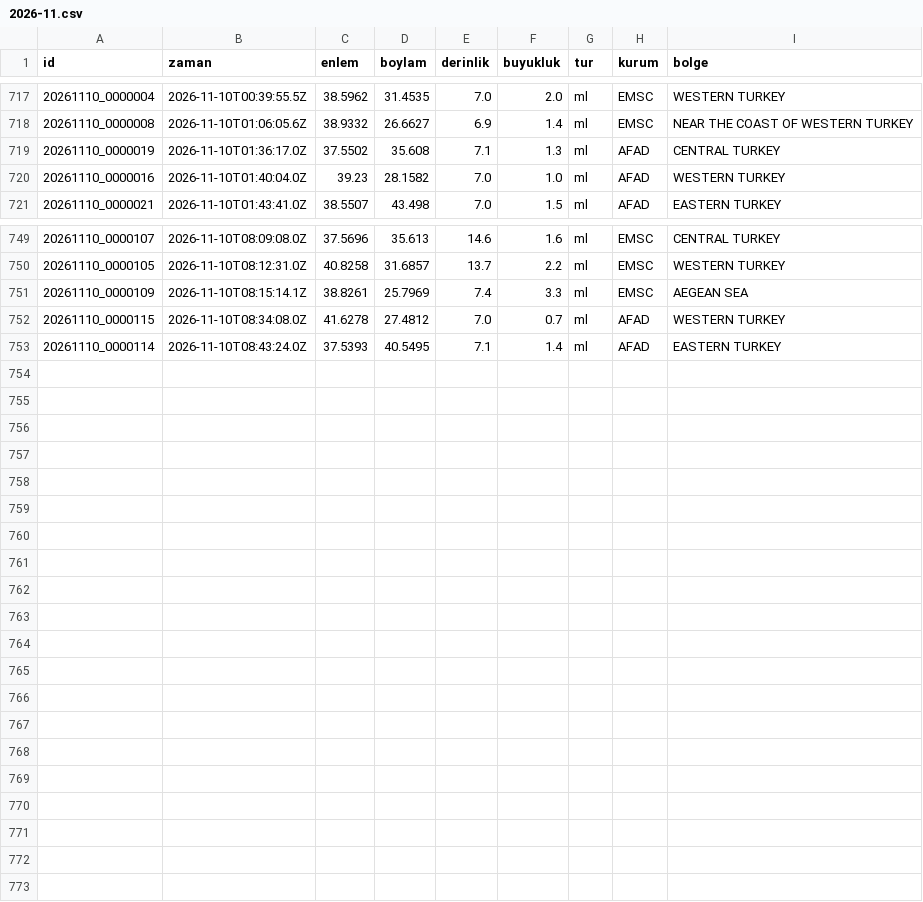
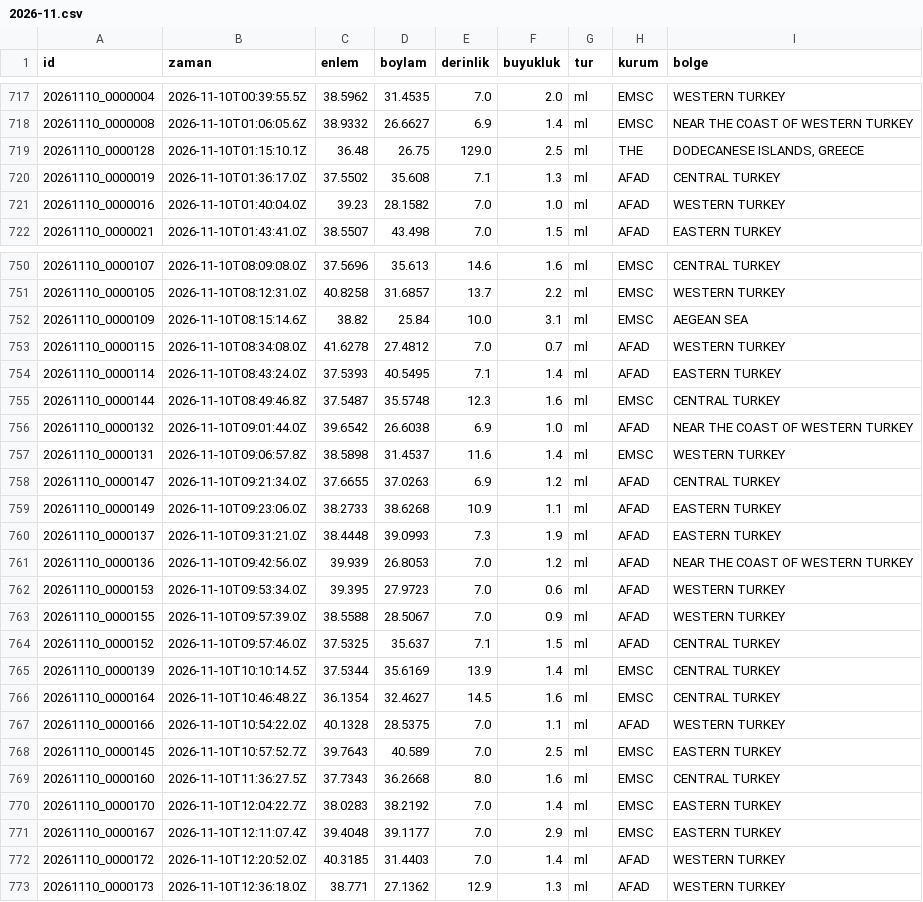
Before and after one commit to birtohum/turkiye-sallandi, a CSV file: veri/emsc/2026-11.csv, drawn as a sheet; only a part is shown, gaps mark what is left out.

```diff
--- a/veri/emsc/2026-11.csv
+++ b/veri/emsc/2026-11.csv
@@ -718,2 +718,3 @@ id,zaman,enlem,boylam,derinlik,buyukluk,tur,kurum,bolge
 20261110_0000008,2026-11-10T01:06:05.6Z,38.9332,26.6627,6.9,1.4,ml,EMSC,NEAR THE COAST OF WESTERN TURKEY
+20261110_0000128,2026-11-10T01:15:10.1Z,36.48,26.75,129.0,2.5,ml,THE,"DODECANESE ISLANDS, GREECE"
 20261110_0000019,2026-11-10T01:36:17.0Z,37.5502,35.608,7.1,1.3,ml,AFAD,CENTRAL TURKEY
@@ -750,4 +751,23 @@ id,zaman,enlem,boylam,derinlik,buyukluk,tur,kurum,bolge
 20261110_0000105,2026-11-10T08:12:31.0Z,40.8258,31.6857,13.7,2.2,ml,EMSC,WESTERN TURKEY
-20261110_0000109,2026-11-10T08:15:14.1Z,38.8261,25.7969,7.4,3.3,ml,EMSC,AEGEAN SEA
+20261110_0000109,2026-11-10T08:15:14.6Z,38.82,25.84,10.0,3.1,ml,EMSC,AEGEAN SEA
 20261110_0000115,2026-11-10T08:34:08.0Z,41.6278,27.4812,7.0,0.7,ml,AFAD,WESTERN TURKEY
 20261110_0000114,2026-11-10T08:43:24.0Z,37.5393,40.5495,7.1,1.4,ml,AFAD,EASTERN TURKEY
+20261110_0000144,2026-11-10T08:49:46.8Z,37.5487,35.5748,12.3,1.6,ml,EMSC,CENTRAL TURKEY
+20261110_0000132,2026-11-10T09:01:44.0Z,39.6542,26.6038,6.9,1.0,ml,AFAD,NEAR THE COAST OF WESTERN TURKEY
+20261110_0000131,2026-11-10T09:06:57.8Z,38.5898,31.4537,11.6,1.4,ml,EMSC,WESTERN TURKEY
+20261110_0000147,2026-11-10T09:21:34.0Z,37.6655,37.0263,6.9,1.2,ml,AFAD,CENTRAL TURKEY
+20261110_0000149,2026-11-10T09:23:06.0Z,38.2733,38.6268,10.9,1.1,ml,AFAD,EASTERN TURKEY
+20261110_0000137,2026-11-10T09:31:21.0Z,38.4448,39.0993,7.3,1.9,ml,AFAD,EASTERN TURKEY
+20261110_0000136,2026-11-10T09:42:56.0Z,39.939,26.8053,7.0,1.2,ml,AFAD,NEAR THE COAST OF WESTERN TURKEY
+20261110_0000153,2026-11-10T09:53:34.0Z,39.395,27.9723,7.0,0.6,ml,AFAD,WESTERN TURKEY
+20261110_0000155,2026-11-10T09:57:39.0Z,38.5588,28.5067,7.0,0.9,ml,AFAD,WESTERN TURKEY
+20261110_0000152,2026-11-10T09:57:46.0Z,37.5325,35.637,7.1,1.5,ml,AFAD,CENTRAL TURKEY
+20261110_0000139,2026-11-10T10:10:14.5Z,37.5344,35.6169,13.9,1.4,ml,EMSC,CENTRAL TURKEY
+20261110_0000164,2026-11-10T10:46:48.2Z,36.1354,32.4627,14.5,1.6,ml,EMSC,CENTRAL TURKEY
+20261110_0000166,2026-11-10T10:54:22.0Z,40.1328,28.5375,7.0,1.1,ml,AFAD,WESTERN TURKEY
+20261110_0000145,2026-11-10T10:57:52.7Z,39.7643,40.589,7.0,2.5,ml,EMSC,EASTERN TURKEY
+20261110_0000160,2026-11-10T11:36:27.5Z,37.7343,36.2668,8.0,1.6,ml,EMSC,CENTRAL TURKEY
+20261110_0000170,2026-11-10T12:04:22.7Z,38.0283,38.2192,7.0,1.4,ml,EMSC,EASTERN TURKEY
+20261110_0000167,2026-11-10T12:11:07.4Z,39.4048,39.1177,7.0,2.9,ml,EMSC,EASTERN TURKEY
+20261110_0000172,2026-11-10T12:20:52.0Z,40.3185,31.4403,7.0,1.4,ml,AFAD,WESTERN TURKEY
+20261110_0000173,2026-11-10T12:36:18.0Z,38.771,27.1362,12.9,1.3,ml,AFAD,WESTERN TURKEY
```
Also changed, not shown: 3 other files.
